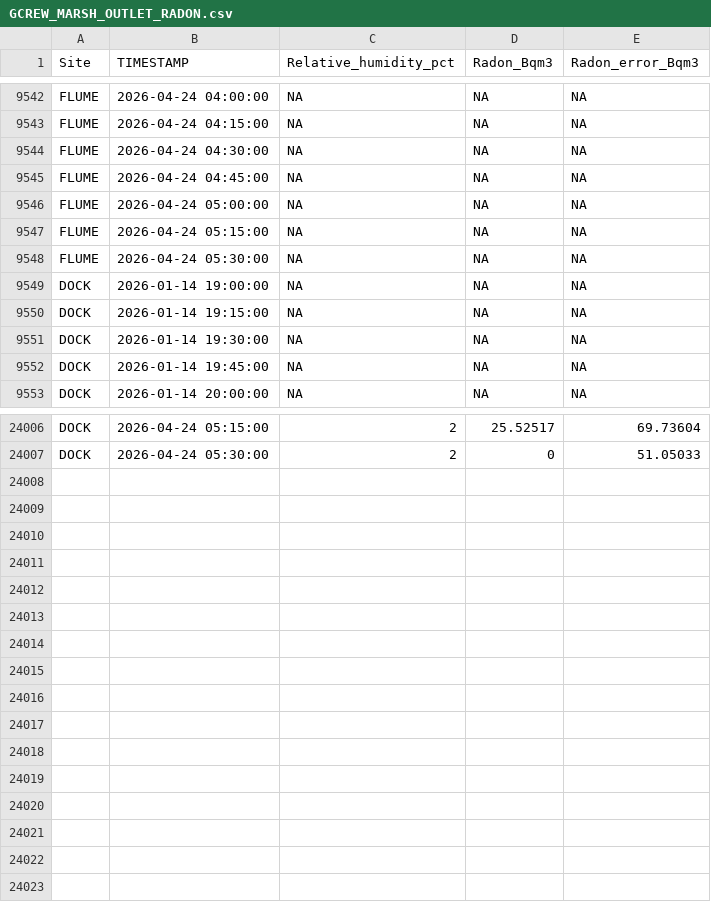
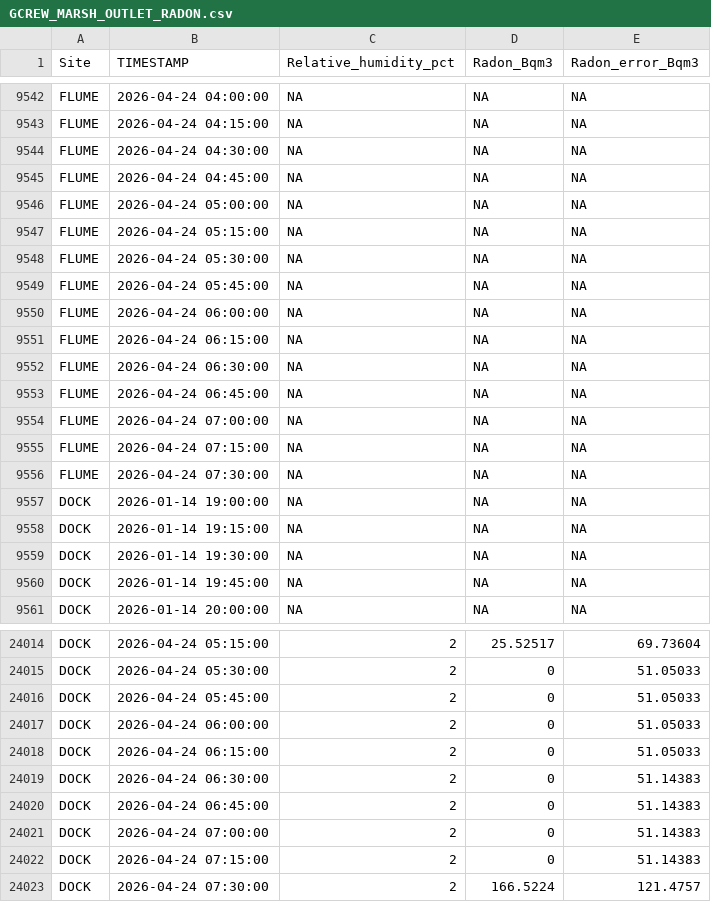
Before and after one commit to wilsonsj100/serc-lateral-flux, a CSV file: Processed_data/GCREW_MARSH_OUTLET_RADON.csv, drawn as a sheet; only a part is shown, gaps mark what is left out; the diff names each change by its address in the sheet, - before the commit and + after, or states it on an @@ line.

```diff
--- a/Processed_data/GCREW_MARSH_OUTLET_RADON.csv
+++ b/Processed_data/GCREW_MARSH_OUTLET_RADON.csv
+row 9549: FLUME | 2026-04-24 05:45:00 | NA | NA | NA
+row 9550: FLUME | 2026-04-24 06:00:00 | NA | NA | NA
+row 9551: FLUME | 2026-04-24 06:15:00 | NA | NA | NA
+row 9552: FLUME | 2026-04-24 06:30:00 | NA | NA | NA
+row 9553: FLUME | 2026-04-24 06:45:00 | NA | NA | NA
+row 9554: FLUME | 2026-04-24 07:00:00 | NA | NA | NA
+row 9555: FLUME | 2026-04-24 07:15:00 | NA | NA | NA
+row 9556: FLUME | 2026-04-24 07:30:00 | NA | NA | NA
+row 24016: DOCK | 2026-04-24 05:45:00 | 2 | 0 | 51.05033
+row 24017: DOCK | 2026-04-24 06:00:00 | 2 | 0 | 51.05033
+row 24018: DOCK | 2026-04-24 06:15:00 | 2 | 0 | 51.05033
+row 24019: DOCK | 2026-04-24 06:30:00 | 2 | 0 | 51.14383
+row 24020: DOCK | 2026-04-24 06:45:00 | 2 | 0 | 51.14383
+row 24021: DOCK | 2026-04-24 07:00:00 | 2 | 0 | 51.14383
+row 24022: DOCK | 2026-04-24 07:15:00 | 2 | 0 | 51.14383
+row 24023: DOCK | 2026-04-24 07:30:00 | 2 | 166.5224 | 121.4757
```
Also changed, not shown: 12 other files.
